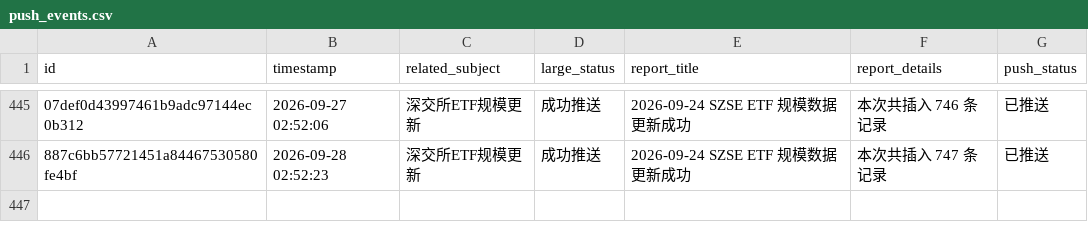
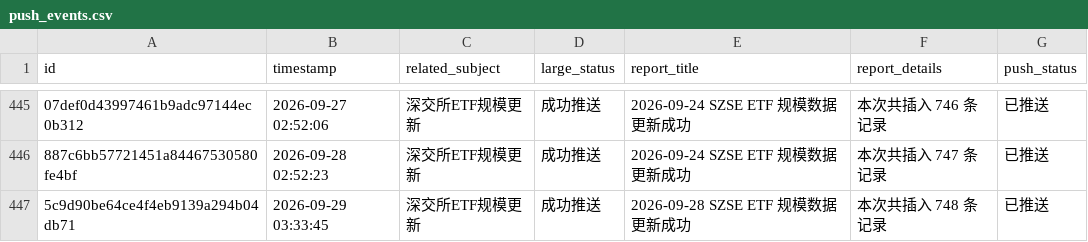
Before and after one commit to cmdSTARMO/cmdstar.github.io, a CSV file: auto_files/push_related/data/push_events.csv, drawn as a sheet; only a part is shown, gaps mark what is left out; the diff names each change by its address in the sheet, - before the commit and + after, or states it on an @@ line.

```diff
--- a/auto_files/push_related/data/push_events.csv
+++ b/auto_files/push_related/data/push_events.csv
+row 447: 5c9d90be64ce4f4eb9139a294b04db71 | 2026-09-29 03:33:45 | 深交所ETF规模更新 | 成功推送 | 2026-09-28 SZSE ETF 规模数据更新成功 | 本次共插入 748 条记录 | 已推送
```
Also changed, not shown: 1 other file.
